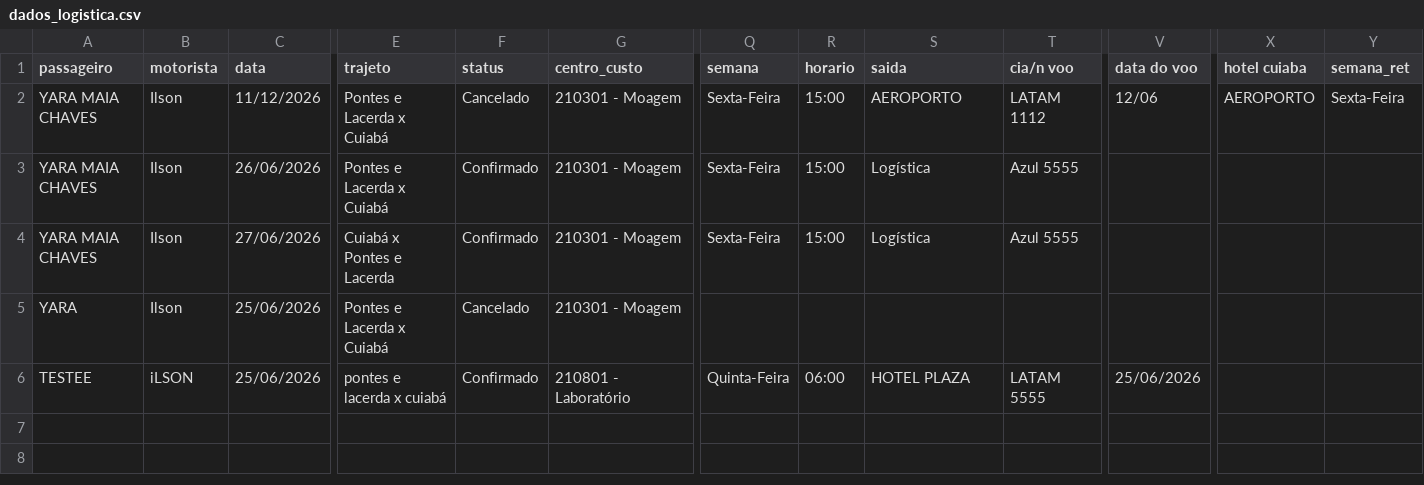
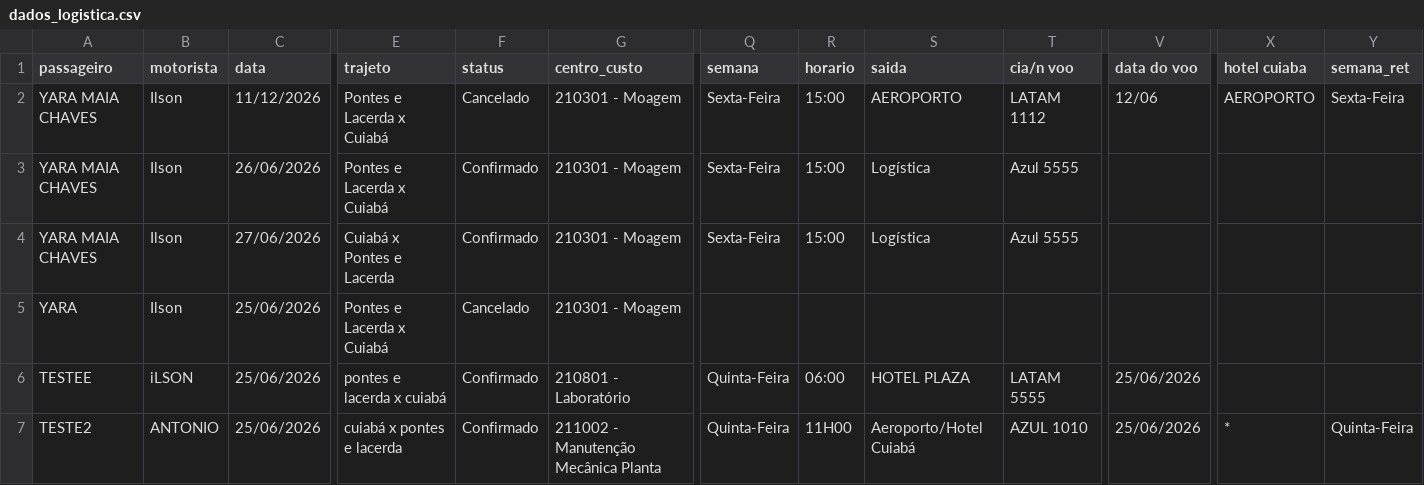
Before and after one commit to yaramaia122-lgtm/logistica-novo, a CSV file: dados_logistica.csv, drawn as a sheet; only a part is shown, gaps mark what is left out; rows hold the shown columns only; the diff names each change by its address in the sheet, - before the commit and + after, or states it on an @@ line.

Commit message:
Nova Programacao Automatizada

```diff
--- a/dados_logistica.csv
+++ b/dados_logistica.csv
+row 7: TESTE2 | ANTONIO | 25/06/2026 | cuiabá x pontes e lacerda | Confirmado | 211002 - Manutenção Mecânica Planta | Quinta-Feira | 11H00 | Aeroporto/Hotel Cuiabá | AZUL 1010 | 25/06/2026 | * | Quinta-Feira
```
